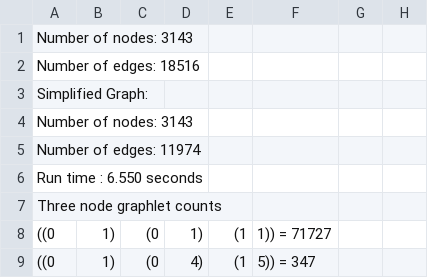
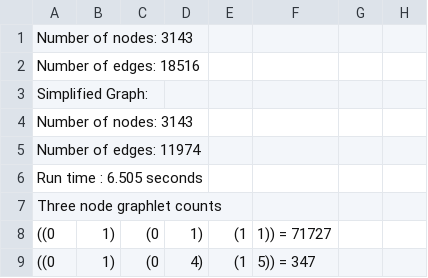
Before and after one commit to oliverfanderson/grphin, a CSV file: output_refactor/bsub/stats.csv, drawn as a sheet; only a part is shown.

```diff
--- a/output_refactor/bsub/stats.csv
+++ b/output_refactor/bsub/stats.csv
@@ -5,3 +5,3 @@ Number of nodes: 3143
 Number of edges: 11974
-Run time : 6.550 seconds
+Run time : 6.505 seconds
 Three node graphlet counts
```
Also changed, not shown: output_refactor/drerio/stats.csv, 30 other files.
